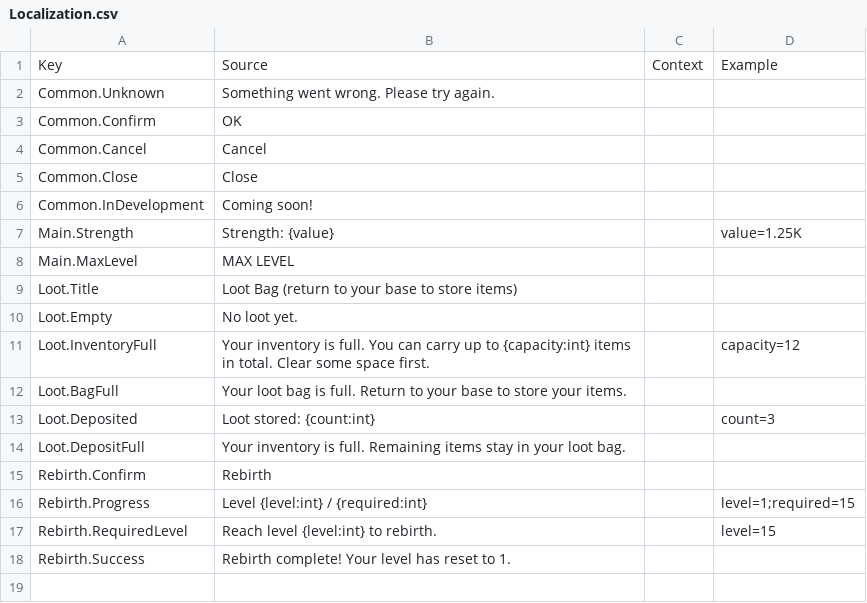
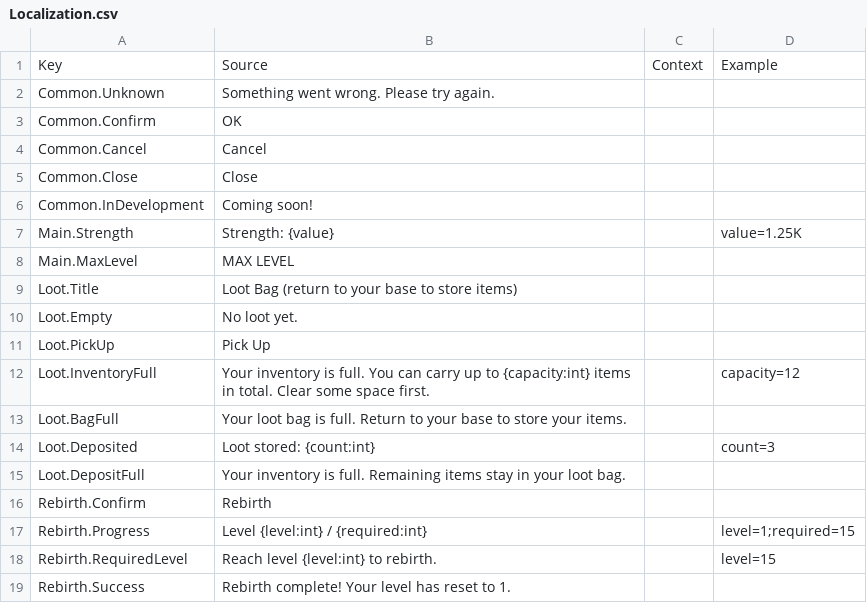
Before and after one commit to Lanransh/Roblox_Y1, a CSV file: Game/ReplicatedStorage/Scripts/Game/Shared/Localization.csv, drawn as a sheet.

```diff
--- a/Game/ReplicatedStorage/Scripts/Game/Shared/Localization.csv
+++ b/Game/ReplicatedStorage/Scripts/Game/Shared/Localization.csv
@@ -10,2 +10,3 @@ Loot.Title,Loot Bag (return to your base to store items),,
 Loot.Empty,No loot yet.,,
+Loot.PickUp,Pick Up,,
 Loot.InventoryFull,Your inventory is full. You can carry up to {capacity:int} items in total. Clear some space first.,,capacity=12
```
Also changed, not shown: 4 other files.
